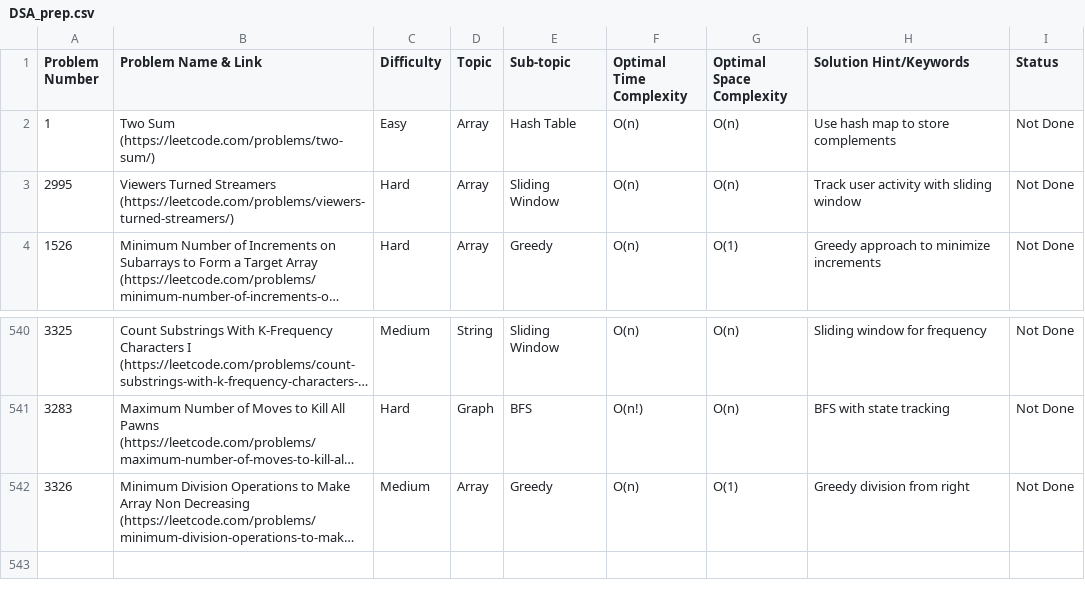
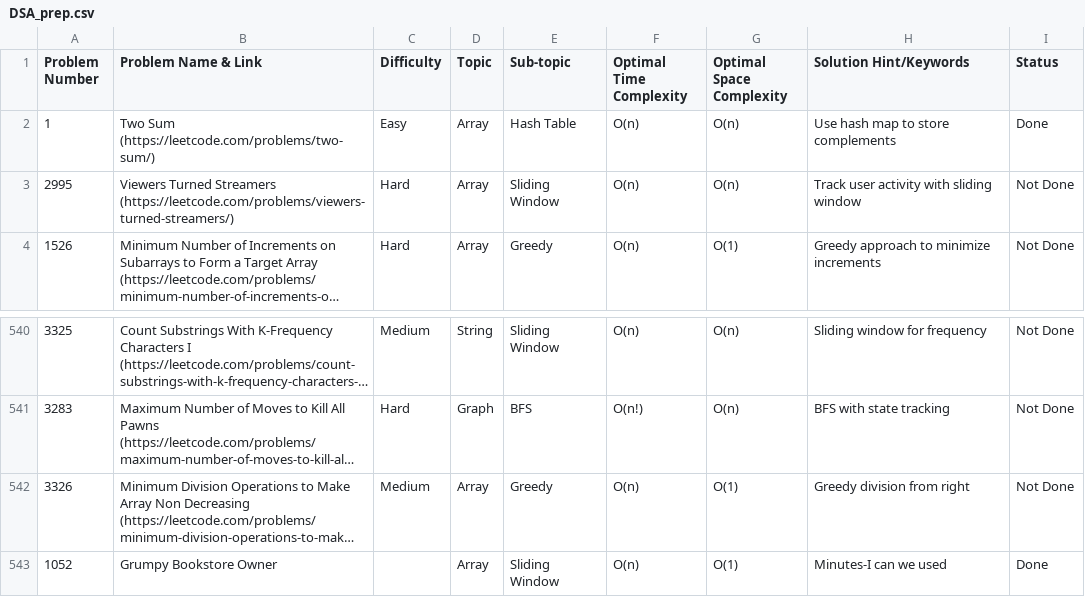
Before and after one commit to Pragateeshwaran/Leetcode, a CSV file: DSA_prep.csv, drawn as a sheet; only a part is shown, gaps mark what is left out; long unchanged cells end in …; the diff names each change by its address in the sheet, - before the commit and + after, or states it on an @@ line.

```diff
--- a/DSA_prep.csv
+++ b/DSA_prep.csv
-I2 (Status): Not Done
+I2 (Status): Done
+row 543: 1052 | Grumpy Bookstore Owner |  | Array | Sliding Window | O(n) | O(1) | Minutes-I can we used | Done
```
Also changed, not shown: 4 other files.
